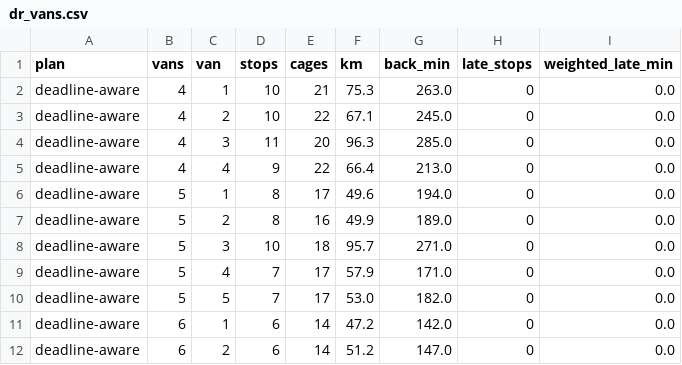
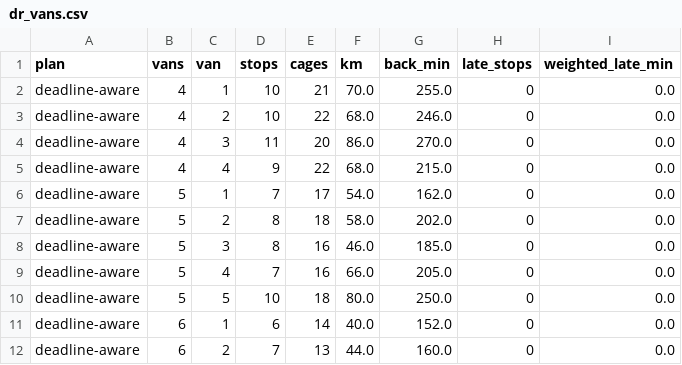
Before and after one commit to DataZooDE/anofox-visualization, a CSV file: web/data/optimize-delivery/dr_vans.csv, drawn as a sheet; only a part is shown; the diff covers the shown part only.

```diff
--- a/web/data/optimize-delivery/dr_vans.csv
+++ b/web/data/optimize-delivery/dr_vans.csv
@@ -1,12 +1,12 @@
 plan,vans,van,stops,cages,km,back_min,late_stops,weighted_late_min
-deadline-aware,4,1,10,21,75.3,263.0,0,0.0
-deadline-aware,4,2,10,22,67.1,245.0,0,0.0
-deadline-aware,4,3,11,20,96.3,285.0,0,0.0
-deadline-aware,4,4,9,22,66.4,213.0,0,0.0
-deadline-aware,5,1,8,17,49.6,194.0,0,0.0
-deadline-aware,5,2,8,16,49.9,189.0,0,0.0
-deadline-aware,5,3,10,18,95.7,271.0,0,0.0
-deadline-aware,5,4,7,17,57.9,171.0,0,0.0
-deadline-aware,5,5,7,17,53.0,182.0,0,0.0
-deadline-aware,6,1,6,14,47.2,142.0,0,0.0
-deadline-aware,6,2,6,14,51.2,147.0,0,0.0
+deadline-aware,4,1,10,21,70.0,255.0,0,0.0
+deadline-aware,4,2,10,22,68.0,246.0,0,0.0
+deadline-aware,4,3,11,20,86.0,270.0,0,0.0
+deadline-aware,4,4,9,22,68.0,215.0,0,0.0
+deadline-aware,5,1,7,17,54.0,162.0,0,0.0
+deadline-aware,5,2,8,18,58.0,202.0,0,0.0
+deadline-aware,5,3,8,16,46.0,185.0,0,0.0
+deadline-aware,5,4,7,16,66.0,205.0,0,0.0
+deadline-aware,5,5,10,18,80.0,250.0,0,0.0
+deadline-aware,6,1,6,14,40.0,152.0,0,0.0
+deadline-aware,6,2,7,13,44.0,160.0,0,0.0
```
Also changed, not shown: 111 edited cells elsewhere in this file, web/data/optimize-delivery/dr_legs.csv, web/data/optimize-delivery/dr_route.csv, 7 other files.
